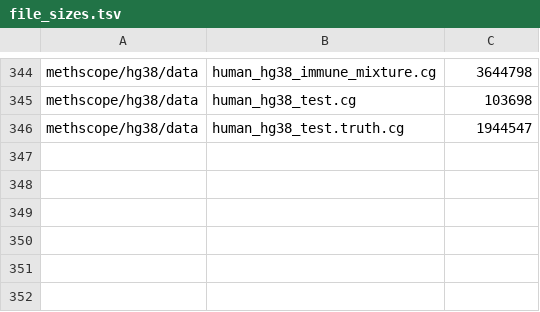
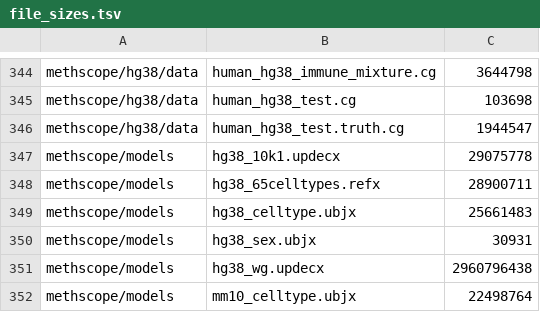
Before and after one commit to zhou-lab/YAME, a TSV file: tools/registry/catalog/file_sizes.tsv, drawn as a sheet; only a part is shown, gaps mark what is left out.

```diff
--- a/tools/registry/catalog/file_sizes.tsv
+++ b/tools/registry/catalog/file_sizes.tsv
@@ -346 +346,7 @@ methscope/hg38/data	human_hg38_test.cg	103698
 methscope/hg38/data	human_hg38_test.truth.cg	1944547
+methscope/models	hg38_10k1.updecx	29075778
+methscope/models	hg38_65celltypes.refx	28900711
+methscope/models	hg38_celltype.ubjx	25661483
+methscope/models	hg38_sex.ubjx	30931
+methscope/models	hg38_wg.updecx	2960796438
+methscope/models	mm10_celltype.ubjx	22498764
```
Also changed, not shown: data/assets.tsv, 7 other files.
